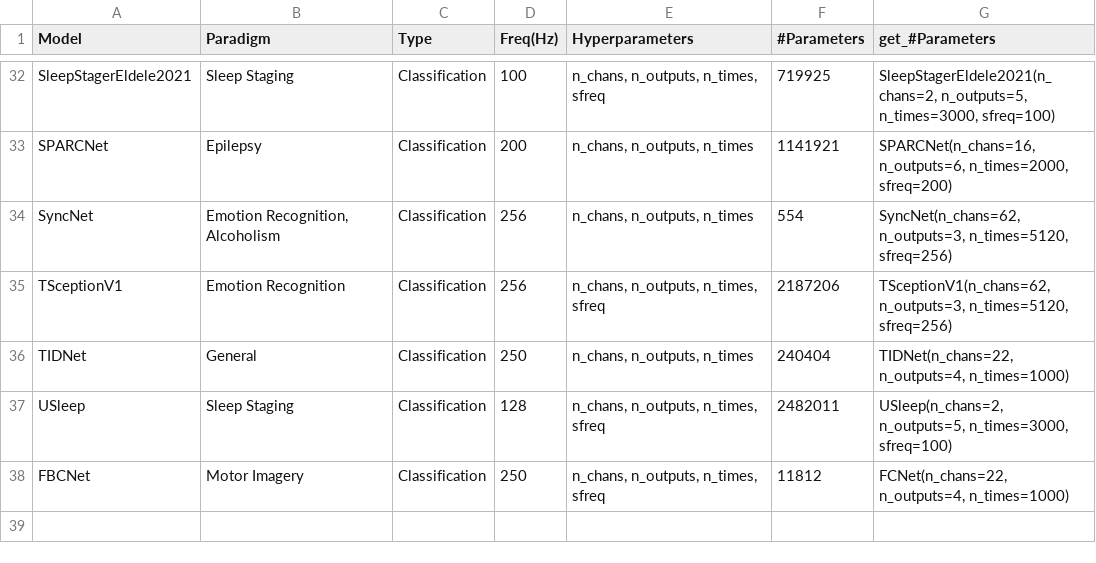
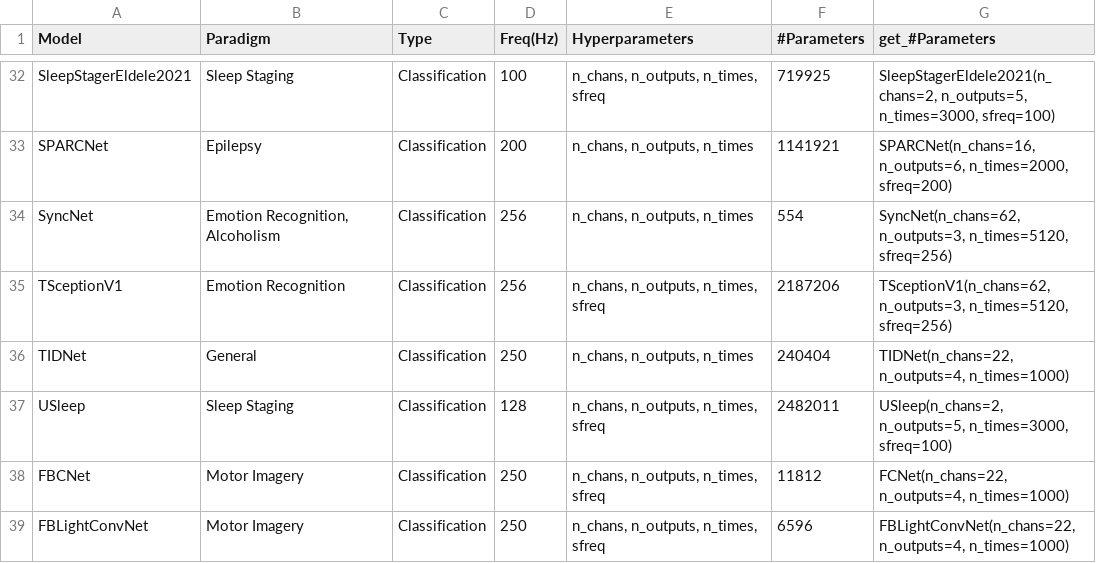
Before and after one commit to braindecode/braindecode, a CSV file: braindecode/models/summary.csv, drawn as a sheet; only a part is shown, gaps mark what is left out; the diff names each change by its address in the sheet, - before the commit and + after, or states it on an @@ line.

```diff
--- a/braindecode/models/summary.csv
+++ b/braindecode/models/summary.csv
+row 39: FBLightConvNet | Motor Imagery | Classification | 250 | n_chans, n_outputs, n_times, sfreq | 6596 | FBLightConvNet(n_chans=22, n_outputs=4, n_times=1000)
```
Also changed, not shown: 5 other files.
